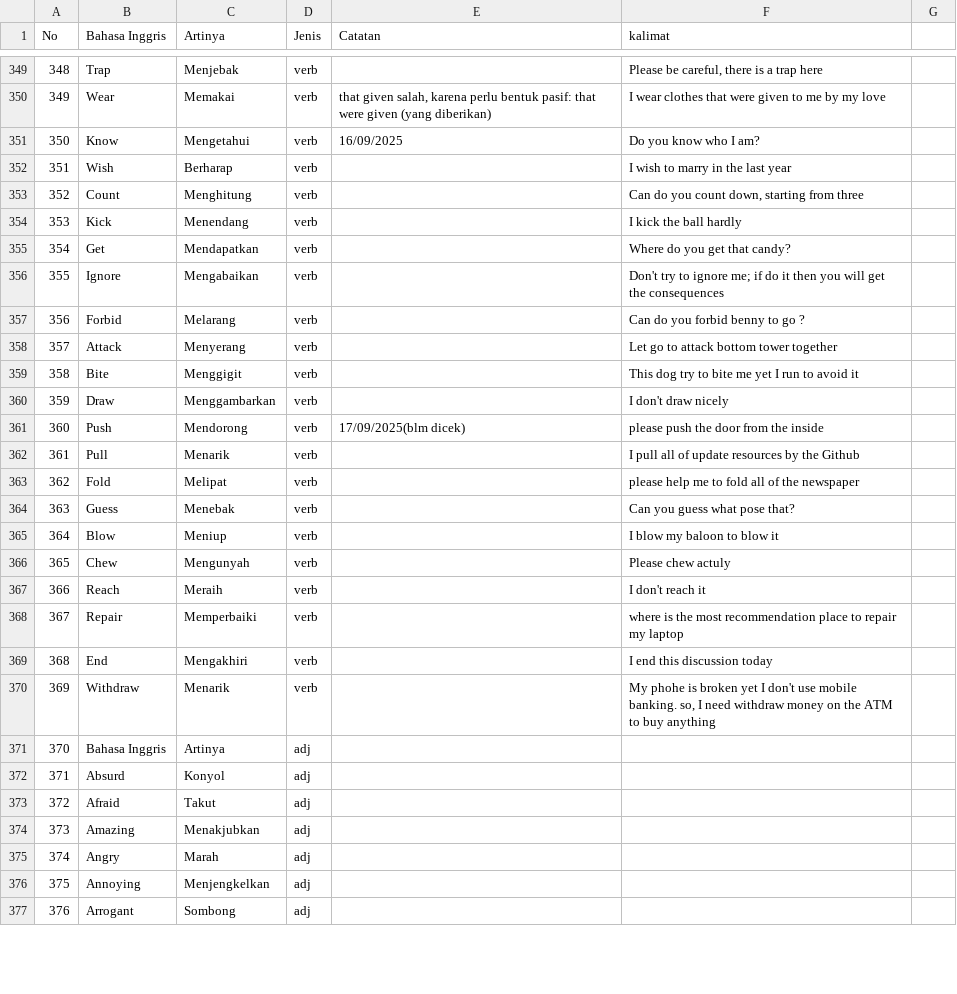
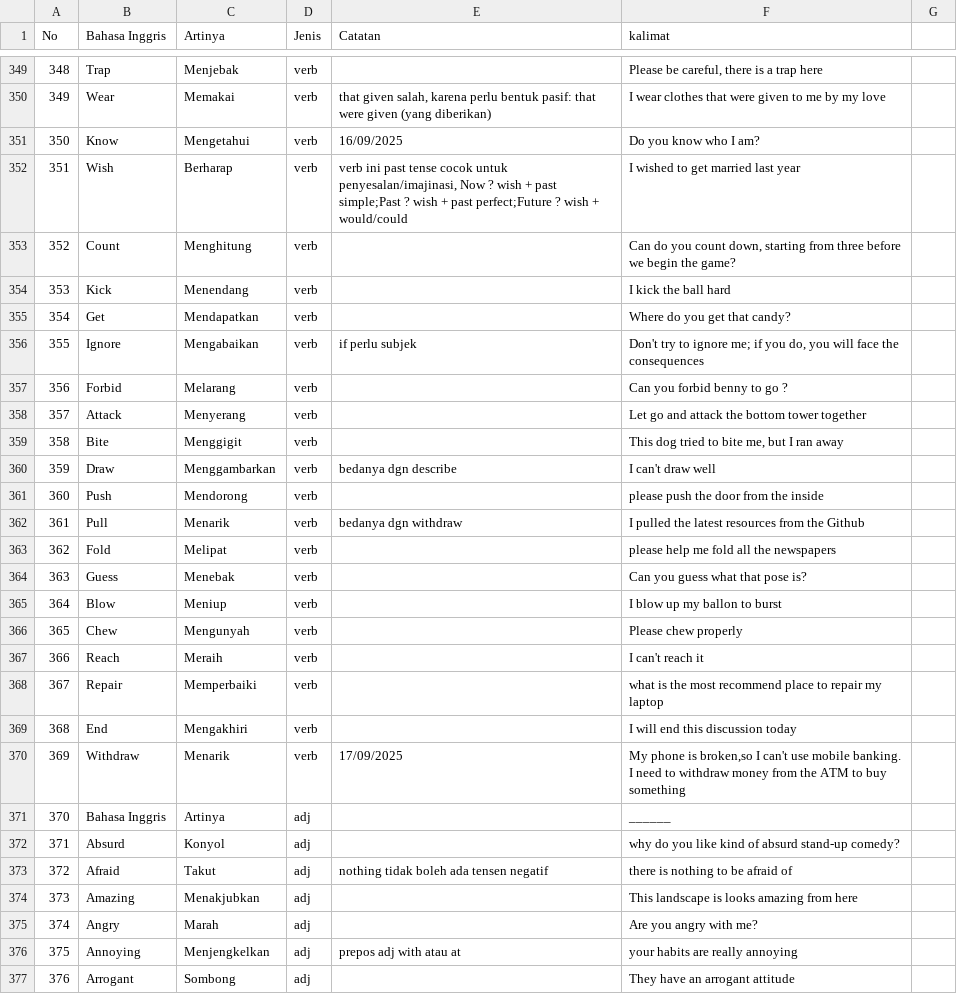
Before and after one commit to irwansyah10010/my-profile, a CSV file: assets/document/english-sentence.csv, drawn as a sheet; only a part is shown, gaps mark what is left out; the diff covers the shown part only.

Commit message:
document english

```diff
--- a/assets/document/english-sentence.csv
+++ b/assets/document/english-sentence.csv
@@ -351,27 +351,27 @@ No;Bahasa Inggris;Artinya;Jenis;Catatan;kalimat;
 350;Know;Mengetahui;verb;16/09/2025;Do you know who I am?;
-351;Wish;Berharap;verb;;I wish to marry in the last year;
-352;Count;Menghitung;verb;;"Can do you count down, starting from three";
-353;Kick;Menendang;verb;;I kick the ball hardly;
+351;Wish;Berharap;verb;"verb ini past tense cocok untuk penyesalan/imajinasi, Now ? wish + past simple;Past ? wish + past perfect;Future ? wish + would/could";I wished to get married last year;
+352;Count;Menghitung;verb;;"Can do you count down, starting from three before we begin the game?";
+353;Kick;Menendang;verb;;I kick the ball hard;
 354;Get;Mendapatkan;verb;;Where do you get that candy?;
-355;Ignore;Mengabaikan;verb;;"Don't try to ignore me; if do it then you will get the consequences";
-356;Forbid;Melarang;verb;;Can do you forbid benny to go ?;
-357;Attack;Menyerang;verb;;Let go to attack bottom tower together;
-358;Bite;Menggigit;verb;;This dog try to bite me yet I run to avoid it;
-359;Draw;Menggambarkan;verb;;I don't draw nicely;
-360;Push;Mendorong;verb;17/09/2025(blm dicek);please push the door from the inside;
-361;Pull;Menarik;verb;;I pull all of update resources by the Github;
-362;Fold;Melipat;verb;;please help me to fold all of the newspaper;
-363;Guess;Menebak;verb;;Can you guess what pose that?;
-364;Blow;Meniup;verb;;I blow my baloon to blow it;
-365;Chew;Mengunyah;verb;;Please chew actuly;
-366;Reach;Meraih;verb;;I don't reach it;
-367;Repair;Memperbaiki;verb;;where is the most recommendation place to repair my laptop;
-368;End;Mengakhiri;verb;;I end this discussion today;
-369;Withdraw;Menarik;verb;;"My phohe is broken yet I don't use mobile banking. so, I need withdraw money on the ATM to buy anything";
-370;Bahasa Inggris;Artinya;adj;;;
-371;Absurd;Konyol;adj;;;
-372;Afraid;Takut;adj;;;
-373;Amazing;Menakjubkan;adj;;;
-374;Angry;Marah;adj;;;
-375;Annoying;Menjengkelkan;adj;;;
-376;Arrogant;Sombong;adj;;;
+355;Ignore;Mengabaikan;verb;if perlu subjek;"Don't try to ignore me; if you do, you will face the consequences";
+356;Forbid;Melarang;verb;;Can you forbid benny to go ?;
+357;Attack;Menyerang;verb;;Let go and attack the bottom tower together;
+358;Bite;Menggigit;verb;;"This dog tried to bite me, but I ran away";
+359;Draw;Menggambarkan;verb;bedanya dgn describe;I can't draw well;
+360;Push;Mendorong;verb;;please push the door from the inside;
+361;Pull;Menarik;verb;bedanya dgn withdraw;I pulled the latest resources from the Github;
+362;Fold;Melipat;verb;;please help me fold all the newspapers;
+363;Guess;Menebak;verb;;Can you guess what that pose is?;
+364;Blow;Meniup;verb;;I blow up my ballon to burst;
+365;Chew;Mengunyah;verb;;Please chew properly;
+366;Reach;Meraih;verb;;I can't reach it;
+367;Repair;Memperbaiki;verb;;what is the most recommend place to repair my laptop;
+368;End;Mengakhiri;verb;;I will end this discussion today;
+369;Withdraw;Menarik;verb;17/09/2025;"My phone is broken,so I can't use mobile banking. I need to withdraw money from the ATM to buy something";
+370;Bahasa Inggris;Artinya;adj;;______;
+371;Absurd;Konyol;adj;;why do you like kind of absurd stand-up comedy?;
+372;Afraid;Takut;adj;nothing tidak boleh ada tensen negatif;there is nothing to be afraid of;
+373;Amazing;Menakjubkan;adj;;This landscape is looks amazing from here ;
+374;Angry;Marah;adj;;Are you angry with me?;
+375;Annoying;Menjengkelkan;adj;prepos adj with atau at;your habits are really annoying;
+376;Arrogant;Sombong;adj;;They have an arrogant attitude;
```
Also changed, not shown: 1 added row and 11 edited cells elsewhere in this file, 4 other files.
